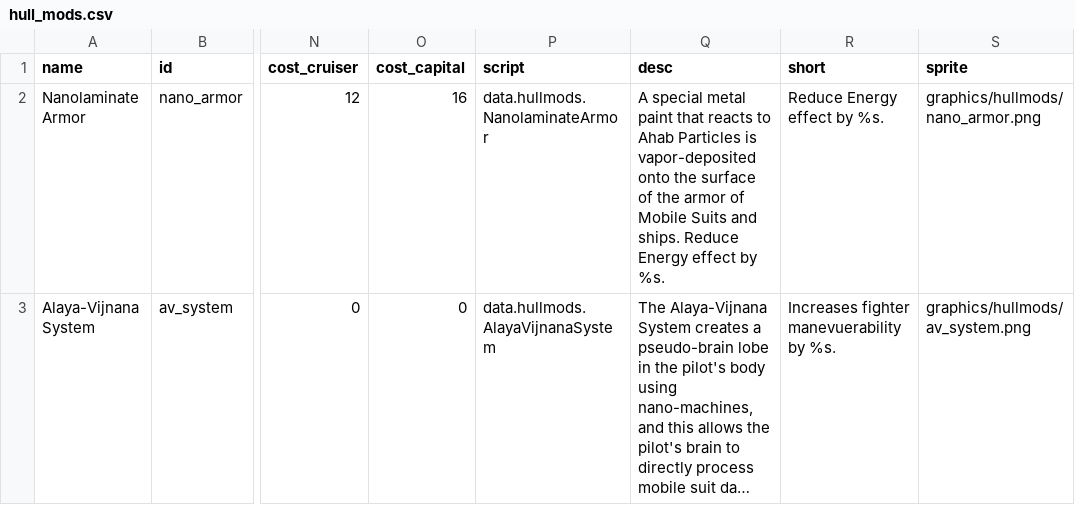
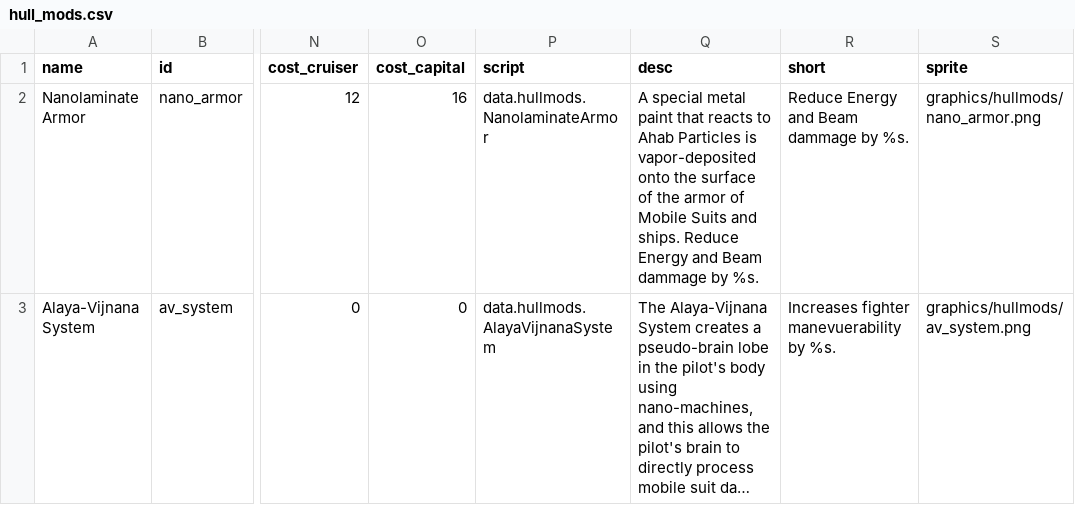
Before and after one commit to Laroustine/mod-starsector-ibo-faction, a CSV file: data/hullmods/hull_mods.csv, drawn as a sheet; only a part is shown, gaps mark what is left out; long unchanged cells end in …; the diff names each change by its address in the sheet, - before the commit and + after, or states it on an @@ line.

Commit message:
[UPD] Add beam resisyance to Nano Amor

```diff
--- a/data/hullmods/hull_mods.csv
+++ b/data/hullmods/hull_mods.csv
-Q2 (desc): …Reduce Energy effect by %s.
+Q2 (desc): …Reduce Energy and Beam dammage by %s.
-R2 (short): Reduce Energy effect by %s.
+R2 (short): Reduce Energy and Beam dammage by %s.
```
Also changed, not shown: 1 other file.
